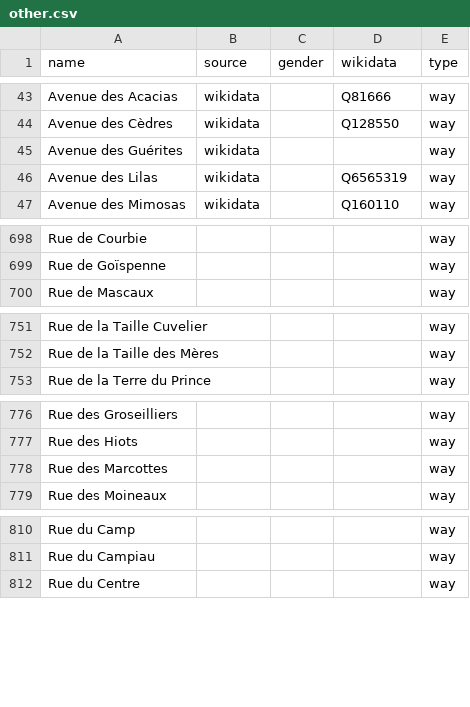
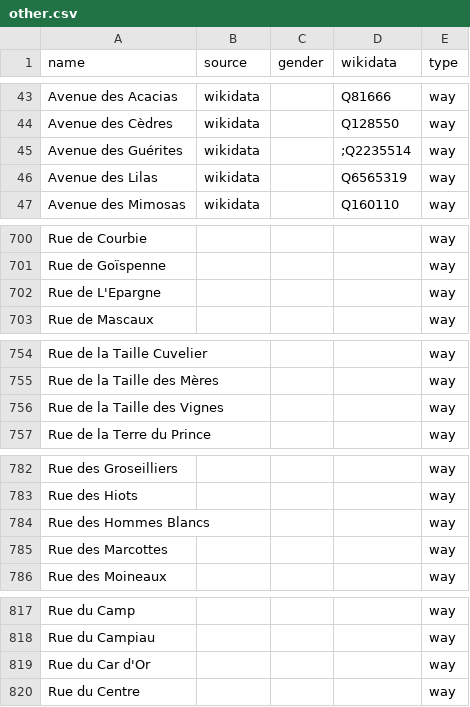
Before and after one commit to EqualStreetNames/equalstreetnames-mons, a CSV file: data/other.csv, drawn as a sheet; only a part is shown, gaps mark what is left out; the diff covers the shown part only; the diff names each change by its address in the sheet, - before the commit and + after, or states it on an @@ line.

```diff
--- a/data/other.csv
+++ b/data/other.csv
-D45 (wikidata): (empty)
+D45 (wikidata): ;Q2235514
+row 702: Rue de L'Epargne |  |  |  | way
+row 756: Rue de la Taille des Vignes |  |  |  | way
+row 784: Rue des Hommes Blancs |  |  |  | way
+row 819: Rue du Car d'Or |  |  |  | way
```
Also changed, not shown: 11 added rows, 3 removed rows and 6 edited cells elsewhere in this file, data/gender.csv, 2 other files.
